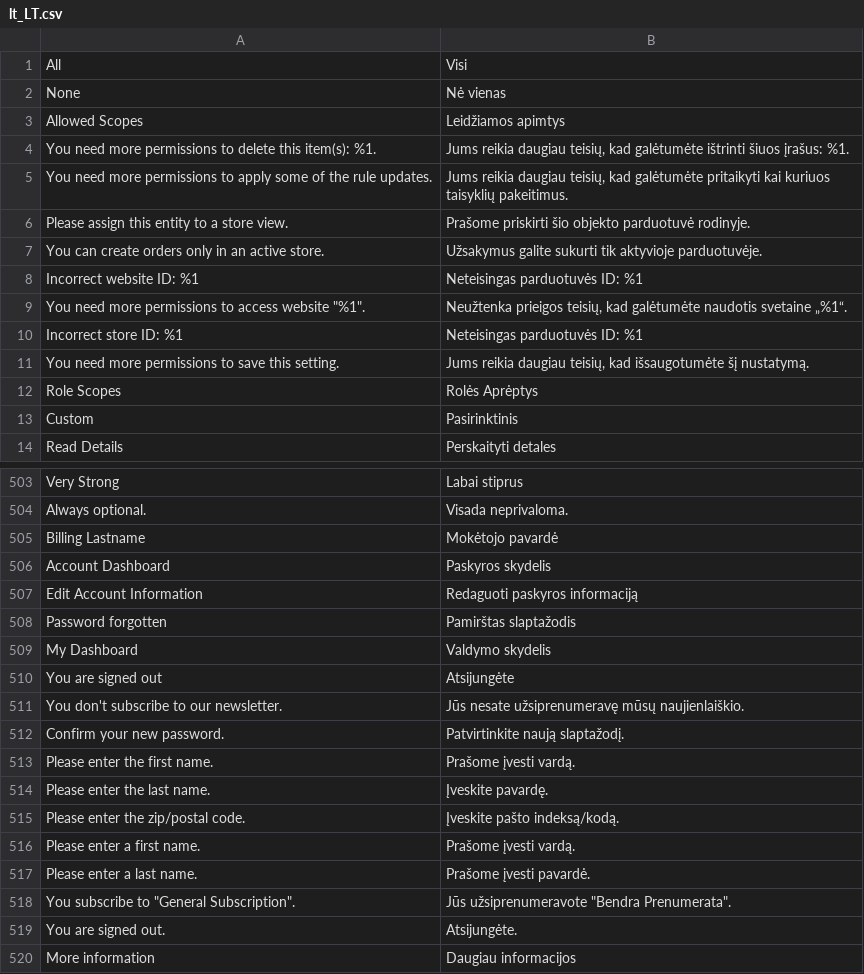
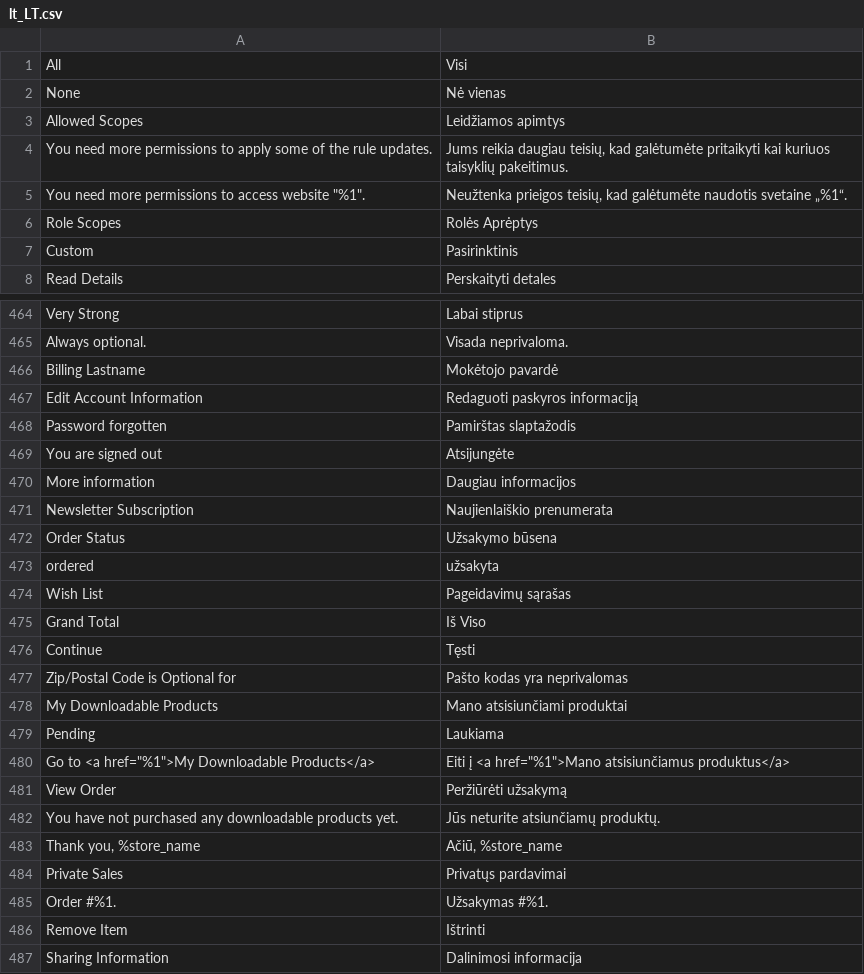
Before and after one commit to magento-l10n/language-lt_LT, a CSV file: lt_LT.csv, drawn as a sheet; only a part is shown, gaps mark what is left out; the shorter side is filled out with more unchanged rows; removed rows and columns are numbered as before the commit, all else as after; the diff covers the shown part only; the diff names each change by its address in the sheet, - before the commit and + after, or states it on an @@ line.

Commit message:
Updating translations from Crowdin.

```diff
--- a/lt_LT.csv
+++ b/lt_LT.csv
-row 4: You need more permissions to delete this item(s): %1. | Jums reikia daugiau teisių, kad galėtumėte ištrinti šiuos įrašus: %1.
-row 6: Please assign this entity to a store view. | Prašome priskirti šio objekto parduotuvė rodinyje.
-row 7: You can create orders only in an active store. | Užsakymus galite sukurti tik aktyvioje parduotuvėje.
-row 8: Incorrect website ID: %1 | Neteisingas parduotuvės ID: %1
-row 10: Incorrect store ID: %1 | Neteisingas parduotuvės ID: %1
-row 11: You need more permissions to save this setting. | Jums reikia daugiau teisių, kad išsaugotumėte šį nustatymą.
-row 506: Account Dashboard | Paskyros skydelis
-row 509: My Dashboard | Valdymo skydelis
-row 511: You don't subscribe to our newsletter. | Jūs nesate užsiprenumeravę mūsų naujienlaiškio.
-row 512: Confirm your new password. | Patvirtinkite naują slaptažodį.
@@ row 513 moved to row 494: Please enter the first name. @@
@@ row 514 moved to row 495: Please enter the last name. @@
@@ row 515 moved to row 616: Please enter the zip/postal code. @@
-row 516: Please enter a first name. | Prašome įvesti vardą.
-row 517: Please enter a last name. | Prašome įvesti pavardė.
-row 518: You subscribe to "General Subscription". | Jūs užsiprenumeravote "Bendra Prenumerata".
-row 519: You are signed out. | Atsijungėte.
```
Also changed, not shown: 43 removed rows and 19 moved rows elsewhere in this file, 1 other file.
